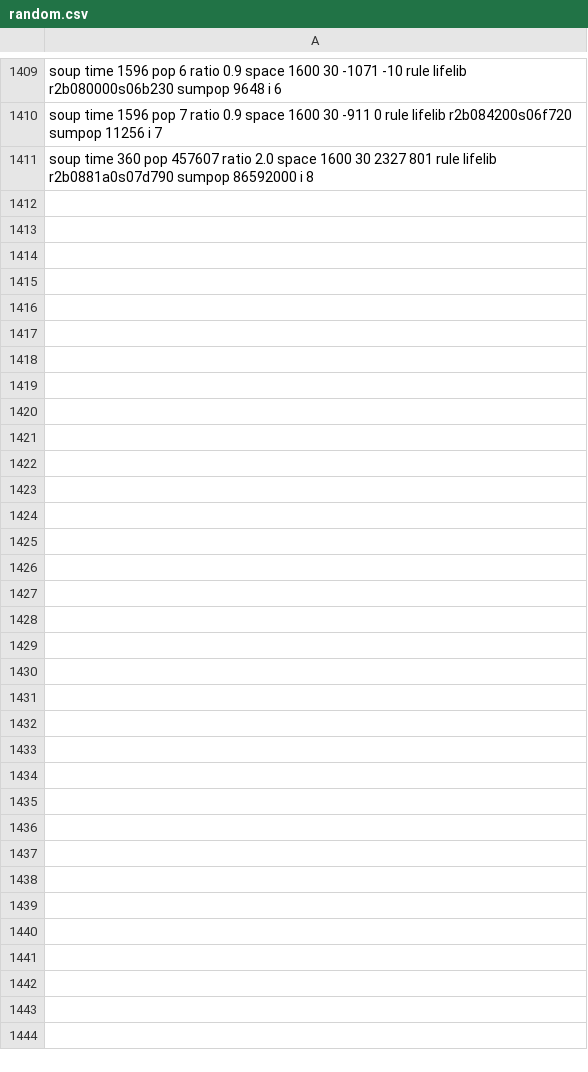
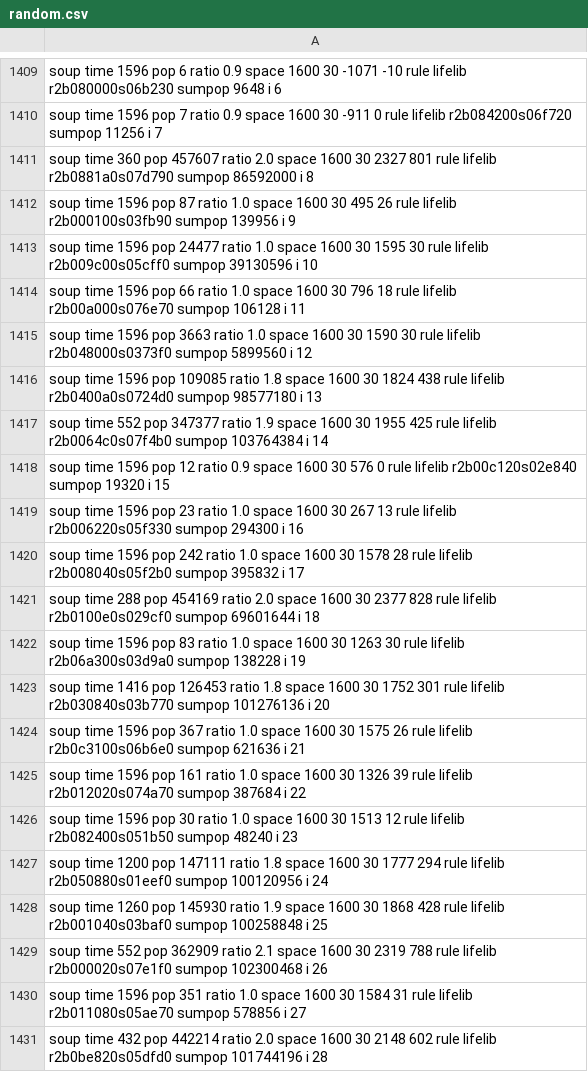
Before and after one commit to martin12333/PyMartinCA, a CSV file: beta/testOfRules/output/random.csv, drawn as a sheet; only a part is shown, gaps mark what is left out; the diff covers the shown part only.

Commit message:
bkup

```diff
--- a/beta/testOfRules/output/random.csv
+++ b/beta/testOfRules/output/random.csv
@@ -1411 +1411,21 @@ soup time 1596 pop 7 ratio 0.9 space 1600 30 -911 0 rule lifelib r2b084200s06f72
 soup time 360 pop 457607 ratio 2.0 space 1600 30 2327 801 rule lifelib r2b0881a0s07d790 sumpop 86592000 i 8
+soup time 1596 pop 87 ratio 1.0 space 1600 30 495 26 rule lifelib r2b000100s03fb90 sumpop 139956 i 9
+soup time 1596 pop 24477 ratio 1.0 space 1600 30 1595 30 rule lifelib r2b009c00s05cff0 sumpop 39130596 i 10
+soup time 1596 pop 66 ratio 1.0 space 1600 30 796 18 rule lifelib r2b00a000s076e70 sumpop 106128 i 11
+soup time 1596 pop 3663 ratio 1.0 space 1600 30 1590 30 rule lifelib r2b048000s0373f0 sumpop 5899560 i 12
+soup time 1596 pop 109085 ratio 1.8 space 1600 30 1824 438 rule lifelib r2b0400a0s0724d0 sumpop 98577180 i 13
+soup time 552 pop 347377 ratio 1.9 space 1600 30 1955 425 rule lifelib r2b0064c0s07f4b0 sumpop 103764384 i 14
+soup time 1596 pop 12 ratio 0.9 space 1600 30 576 0 rule lifelib r2b00c120s02e840 sumpop 19320 i 15
+soup time 1596 pop 23 ratio 1.0 space 1600 30 267 13 rule lifelib r2b006220s05f330 sumpop 294300 i 16
+soup time 1596 pop 242 ratio 1.0 space 1600 30 1578 28 rule lifelib r2b008040s05f2b0 sumpop 395832 i 17
+soup time 288 pop 454169 ratio 2.0 space 1600 30 2377 828 rule lifelib r2b0100e0s029cf0 sumpop 69601644 i 18
+soup time 1596 pop 83 ratio 1.0 space 1600 30 1263 30 rule lifelib r2b06a300s03d9a0 sumpop 138228 i 19
+soup time 1416 pop 126453 ratio 1.8 space 1600 30 1752 301 rule lifelib r2b030840s03b770 sumpop 101276136 i 20
+soup time 1596 pop 367 ratio 1.0 space 1600 30 1575 26 rule lifelib r2b0c3100s06b6e0 sumpop 621636 i 21
+soup time 1596 pop 161 ratio 1.0 space 1600 30 1326 39 rule lifelib r2b012020s074a70 sumpop 387684 i 22
+soup time 1596 pop 30 ratio 1.0 space 1600 30 1513 12 rule lifelib r2b082400s051b50 sumpop 48240 i 23
+soup time 1200 pop 147111 ratio 1.8 space 1600 30 1777 294 rule lifelib r2b050880s01eef0 sumpop 100120956 i 24
+soup time 1260 pop 145930 ratio 1.9 space 1600 30 1868 428 rule lifelib r2b001040s03baf0 sumpop 100258848 i 25
+soup time 552 pop 362909 ratio 2.1 space 1600 30 2319 788 rule lifelib r2b000020s07e1f0 sumpop 102300468 i 26
+soup time 1596 pop 351 ratio 1.0 space 1600 30 1584 31 rule lifelib r2b011080s05ae70 sumpop 578856 i 27
+soup time 432 pop 442214 ratio 2.0 space 1600 30 2148 602 rule lifelib r2b0be820s05dfd0 sumpop 101744196 i 28
```
Also changed, not shown: 31 added rows elsewhere in this file.
